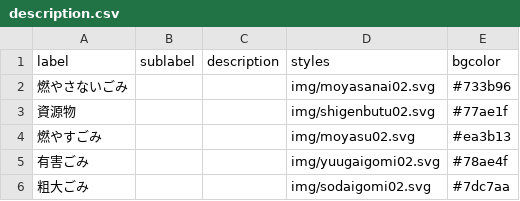
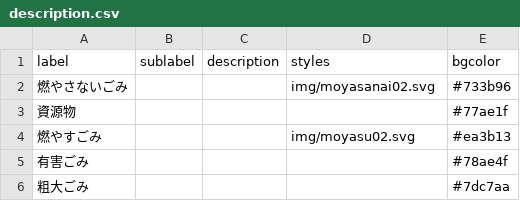
Before and after one commit to baku-baku/5374, a CSV file: data/description.csv, drawn as a sheet.

Commit message:
Update description.csv

```diff
--- a/data/description.csv
+++ b/data/description.csv
@@ -2,5 +2,5 @@ label,sublabel,description,styles,bgcolor
 燃やさないごみ,,,img/moyasanai02.svg,#733b96
-資源物,,,img/shigenbutu02.svg,#77ae1f
+資源物,,,,#77ae1f
 燃やすごみ,,,img/moyasu02.svg,#ea3b13
-有害ごみ,,,img/yuugaigomi02.svg,#78ae4f
-粗大ごみ,,,img/sodaigomi02.svg,#7dc7aa
+有害ごみ,,,,#78ae4f
+粗大ごみ,,,,#7dc7aa
```
